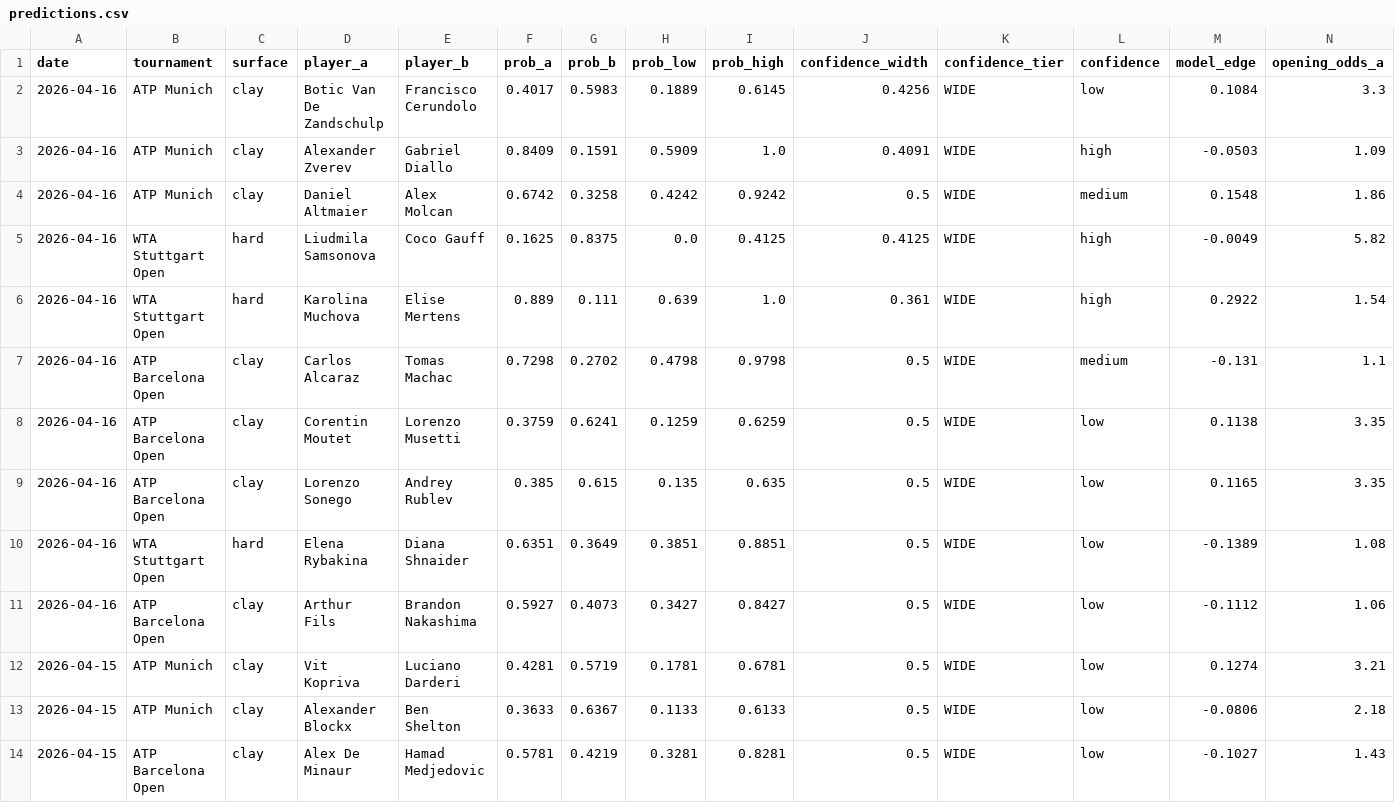
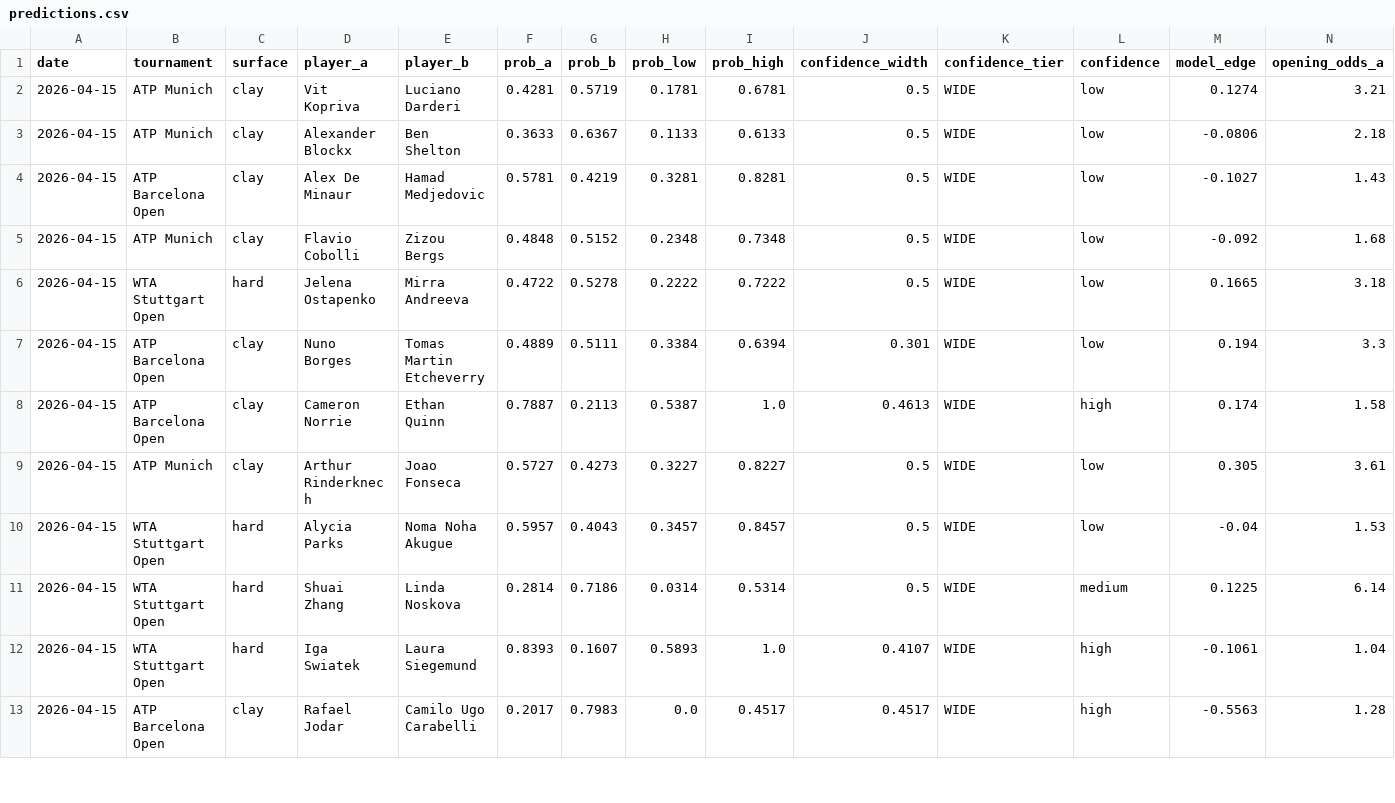
Before and after one commit to yashmadan2018/tennis-prediction-model, a CSV file: output/predictions.csv, drawn as a sheet; only a part is shown; the shorter side is filled out with more unchanged rows; rows hold the shown columns only; the diff names each change by its address in the sheet, - before the commit and + after, or states it on an @@ line.

Commit message:
Remove Apr-16 predictions from predictions.csv — keep Apr-15 only

```diff
--- a/output/predictions.csv
+++ b/output/predictions.csv
-row 2: 2026-04-16 | ATP Munich | clay | Botic Van De Zandschulp | Francisco Cerundolo | 0.4017 | 0.5983 | 0.1889 | 0.6145 | 0.4256 | WIDE | low | 0.1084 | 3.3
-row 3: 2026-04-16 | ATP Munich | clay | Alexander Zverev | Gabriel Diallo | 0.8409 | 0.1591 | 0.5909 | 1.0 | 0.4091 | WIDE | high | -0.0503 | 1.09
-row 4: 2026-04-16 | ATP Munich | clay | Daniel Altmaier | Alex Molcan | 0.6742 | 0.3258 | 0.4242 | 0.9242 | 0.5 | WIDE | medium | 0.1548 | 1.86
-row 5: 2026-04-16 | WTA Stuttgart Open | hard | Liudmila Samsonova | Coco Gauff | 0.1625 | 0.8375 | 0.0 | 0.4125 | 0.4125 | WIDE | high | -0.0049 | 5.82
-row 6: 2026-04-16 | WTA Stuttgart Open | hard | Karolina Muchova | Elise Mertens | 0.889 | 0.111 | 0.639 | 1.0 | 0.361 | WIDE | high | 0.2922 | 1.54
-row 7: 2026-04-16 | ATP Barcelona Open | clay | Carlos Alcaraz | Tomas Machac | 0.7298 | 0.2702 | 0.4798 | 0.9798 | 0.5 | WIDE | medium | -0.131 | 1.1
-row 8: 2026-04-16 | ATP Barcelona Open | clay | Corentin Moutet | Lorenzo Musetti | 0.3759 | 0.6241 | 0.1259 | 0.6259 | 0.5 | WIDE | low | 0.1138 | 3.35
-row 9: 2026-04-16 | ATP Barcelona Open | clay | Lorenzo Sonego | Andrey Rublev | 0.385 | 0.615 | 0.135 | 0.635 | 0.5 | WIDE | low | 0.1165 | 3.35
-row 10: 2026-04-16 | WTA Stuttgart Open | hard | Elena Rybakina | Diana Shnaider | 0.6351 | 0.3649 | 0.3851 | 0.8851 | 0.5 | WIDE | low | -0.1389 | 1.08
-row 11: 2026-04-16 | ATP Barcelona Open | clay | Arthur Fils | Brandon Nakashima | 0.5927 | 0.4073 | 0.3427 | 0.8427 | 0.5 | WIDE | low | -0.1112 | 1.06
```
